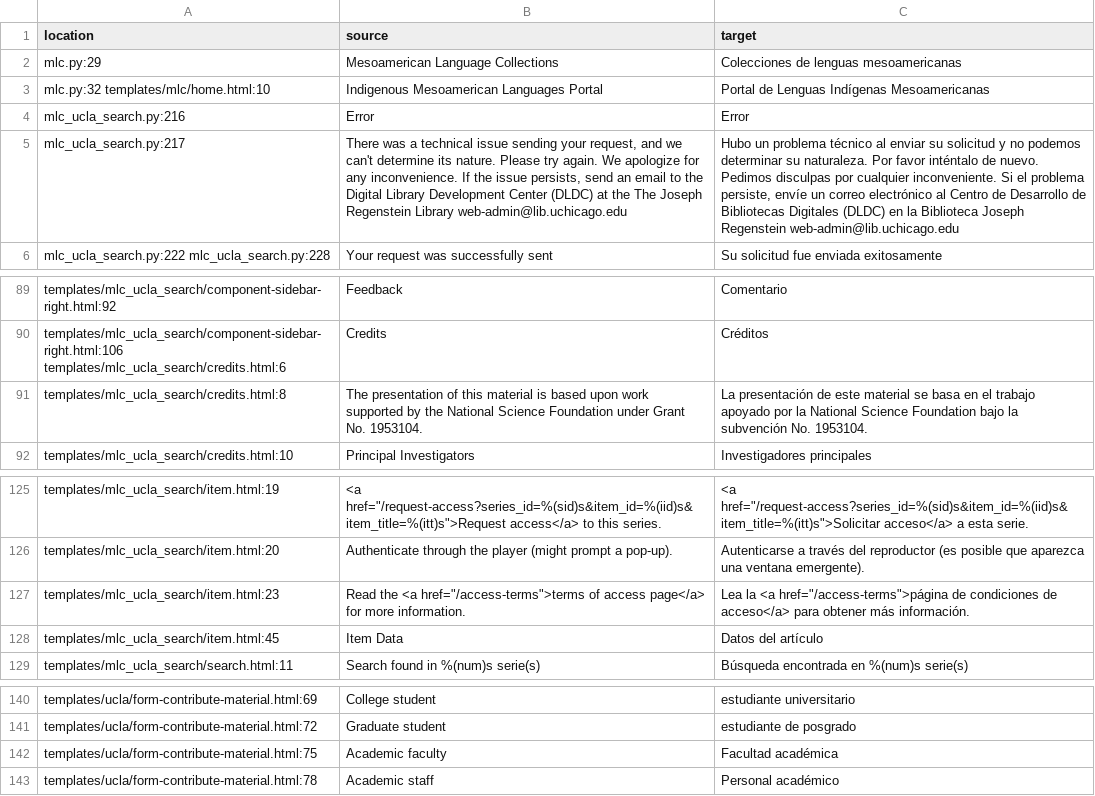
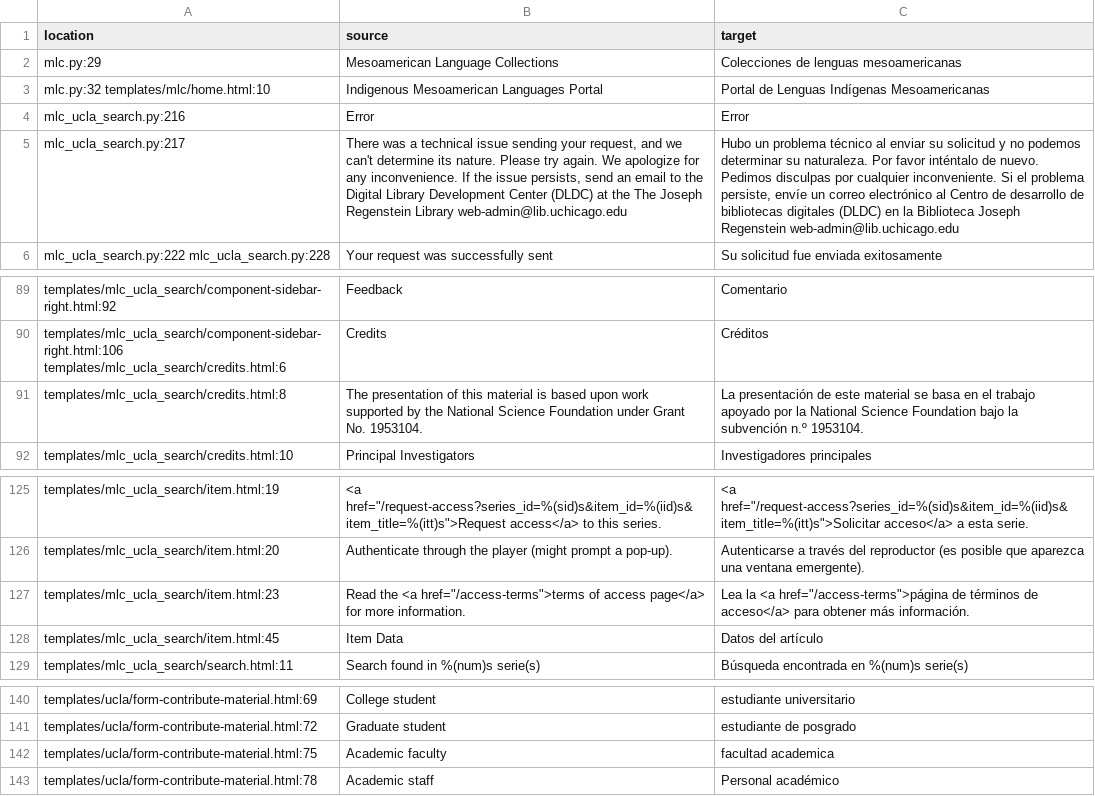
Before and after one commit to uchicago-library/mlc_ucla, a CSV file: translations-csv/messages-translated.csv, drawn as a sheet; only a part is shown, gaps mark what is left out; the diff names each change by its address in the sheet, - before the commit and + after, or states it on an @@ line.

Commit message:
update translations

```diff
--- a/translations-csv/messages-translated.csv
+++ b/translations-csv/messages-translated.csv
-C5 (target): …Centro de Desarrollo de Bibliotecas Digitales (DLDC) en…
+C5 (target): …Centro de desarrollo de bibliotecas digitales (DLDC) en…
-C91 (target): …la subvención No. 1953104.
+C91 (target): …la subvención n.º 1953104.
-C127 (target): …href="/access-terms">página de condiciones de acceso</a>…
+C127 (target): …href="/access-terms">página de términos de acceso</a>…
-C142 (target): Facultad académica
+C142 (target): facultad academica
```
Also changed, not shown: 3 other files.
